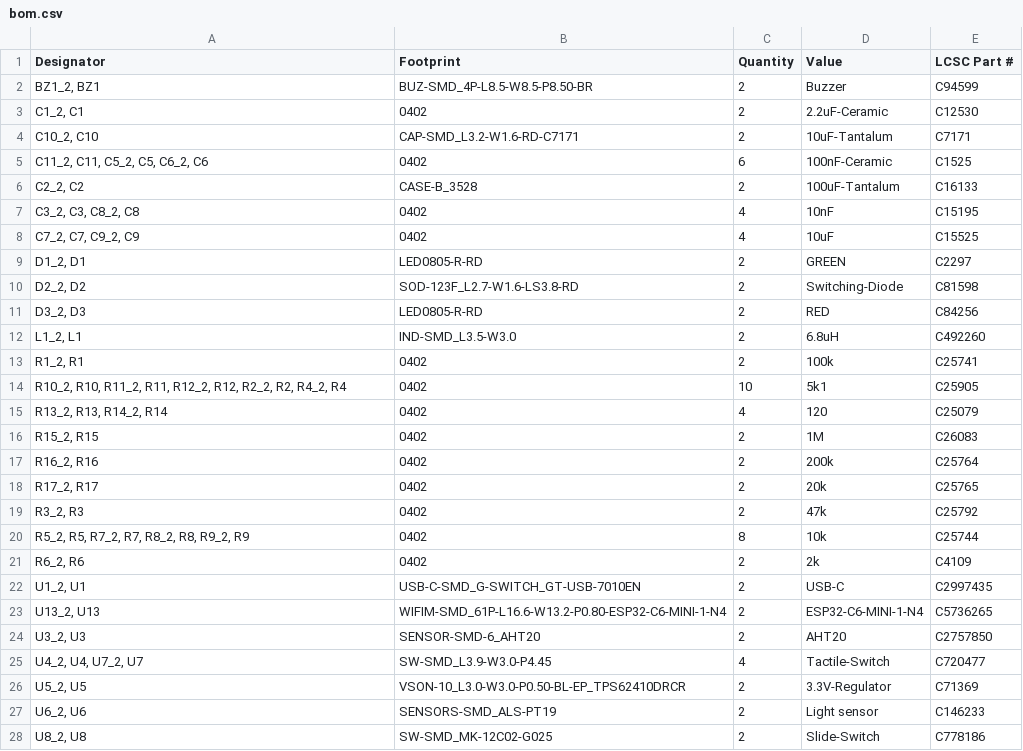
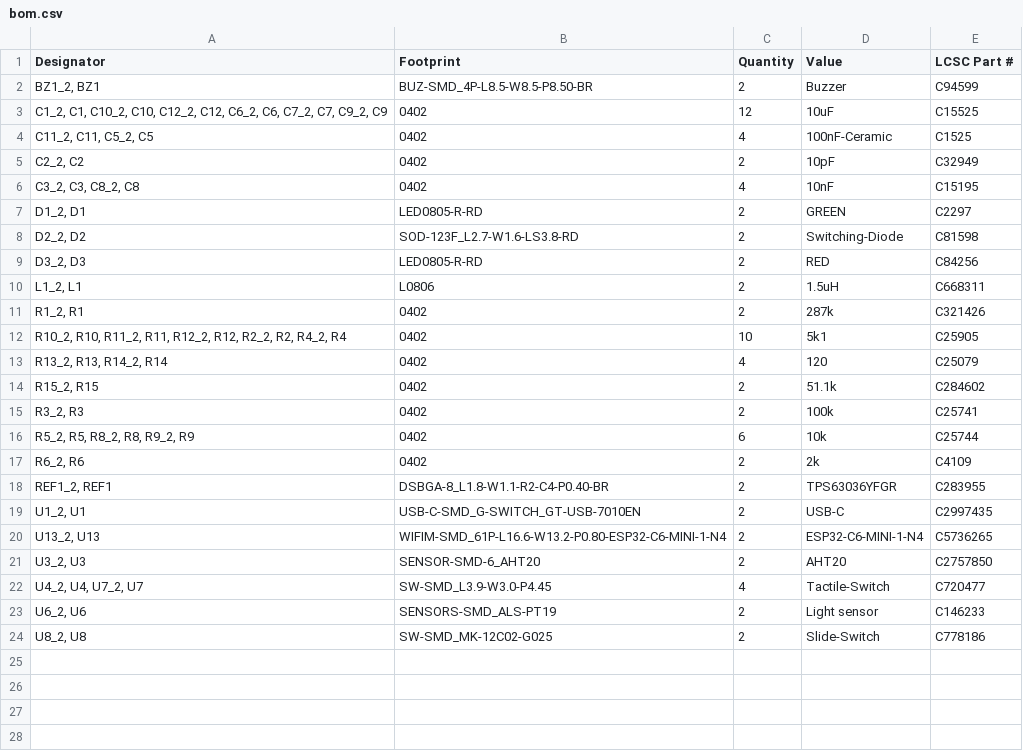
Before and after one commit to Dennis960/Blumy, a CSV file: Panel/production/bom.csv (was Panel/production/panel_2024-03-16_08-32-53/bom.csv), drawn as a sheet.

Commit message:
Update and fix Board and Panel

```diff
--- a/Panel/production/panel_2024-03-16_08-32-53/bom.csv
+++ b/Panel/production/bom.csv
@@ -2,8 +2,6 @@
 "BZ1_2, BZ1",BUZ-SMD_4P-L8.5-W8.5-P8.50-BR,2,Buzzer,C94599
-"C1_2, C1",0402,2,2.2uF-Ceramic,C12530
-"C10_2, C10",CAP-SMD_L3.2-W1.6-RD-C7171,2,10uF-Tantalum,C7171
-"C11_2, C11, C5_2, C5, C6_2, C6",0402,6,100nF-Ceramic,C1525
-"C2_2, C2",CASE-B_3528,2,100uF-Tantalum,C16133
+"C1_2, C1, C10_2, C10, C12_2, C12, C6_2, C6, C7_2, C7, C9_2, C9",0402,12,10uF,C15525
+"C11_2, C11, C5_2, C5",0402,4,100nF-Ceramic,C1525
+"C2_2, C2",0402,2,10pF,C32949
 "C3_2, C3, C8_2, C8",0402,4,10nF,C15195
-"C7_2, C7, C9_2, C9",0402,4,10uF,C15525
 "D1_2, D1",LED0805-R-RD,2,GREEN,C2297
@@ -11,12 +9,11 @@
 "D3_2, D3",LED0805-R-RD,2,RED,C84256
-"L1_2, L1",IND-SMD_L3.5-W3.0,2,6.8uH,C492260
-"R1_2, R1",0402,2,100k,C25741
+"L1_2, L1",L0806,2,1.5uH,C668311
+"R1_2, R1",0402,2,287k,C321426
 "R10_2, R10, R11_2, R11, R12_2, R12, R2_2, R2, R4_2, R4",0402,10,5k1,C25905
 "R13_2, R13, R14_2, R14",0402,4,120,C25079
-"R15_2, R15",0402,2,1M,C26083
-"R16_2, R16",0402,2,200k,C25764
-"R17_2, R17",0402,2,20k,C25765
-"R3_2, R3",0402,2,47k,C25792
-"R5_2, R5, R7_2, R7, R8_2, R8, R9_2, R9",0402,8,10k,C25744
+"R15_2, R15",0402,2,51.1k,C284602
+"R3_2, R3",0402,2,100k,C25741
+"R5_2, R5, R8_2, R8, R9_2, R9",0402,6,10k,C25744
 "R6_2, R6",0402,2,2k,C4109
+"REF1_2, REF1",DSBGA-8_L1.8-W1.1-R2-C4-P0.40-BR,2,TPS63036YFGR,C283955
 "U1_2, U1",USB-C-SMD_G-SWITCH_GT-USB-7010EN,2,USB-C,C2997435
@@ -25,3 +22,2 @@
 "U4_2, U4, U7_2, U7",SW-SMD_L3.9-W3.0-P4.45,4,Tactile-Switch,C720477
-"U5_2, U5",VSON-10_L3.0-W3.0-P0.50-BL-EP_TPS62410DRCR,2,3.3V-Regulator,C71369
 "U6_2, U6",SENSORS-SMD_ALS-PT19,2,Light sensor,C146233
```
Also changed, not shown: Panel/production/designators.csv, 19 other files.
